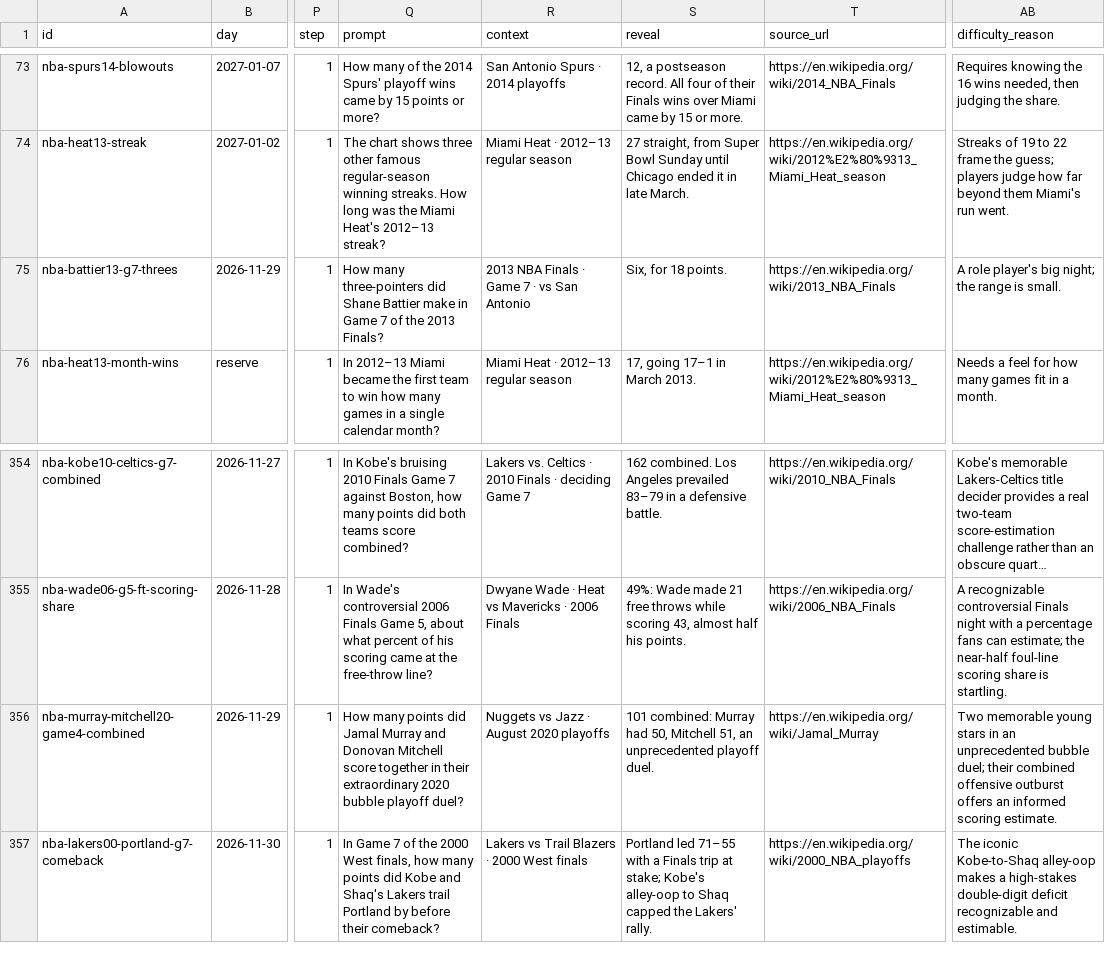
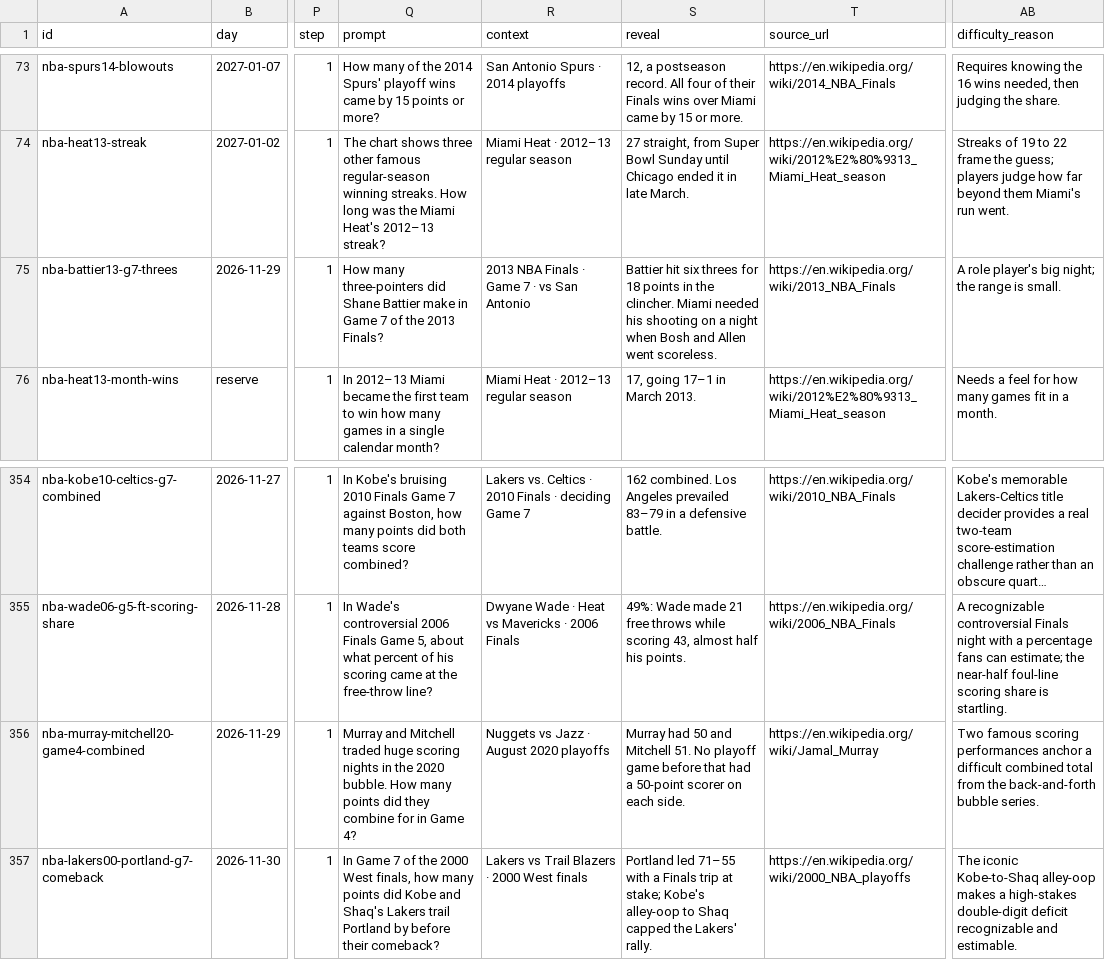
Before and after one commit to Atiyk/Stat-Window, a CSV file: docs/nba/questions.csv, drawn as a sheet; only a part is shown, gaps mark what is left out; long unchanged cells end in …; the diff covers the shown part only; the diff names each change by its address in the sheet, - before the commit and + after, or states it on an @@ line.

Commit message:
Stat Window V5.3: November 28 launch, cutover resilience and measurement
Schedule the Eastern midnight cutover with the dated release gate, calibrate the two opening slates, cover partial-week scoring, verify in-progress tab rollover, and reduce routine analytics volume.

```diff
--- a/docs/nba/questions.csv
+++ b/docs/nba/questions.csv
-S75 (reveal): Six, for 18 points.
+S75 (reveal): Battier hit six threes for 18 points in the clincher. Miami needed his shooting on a night when Bosh and Allen went scoreless.
-Q356 (prompt): How many points did Jamal Murray and Donovan Mitchell score together in their extraordinary 2020 bubble playoff duel?
+Q356 (prompt): Murray and Mitchell traded huge scoring nights in the 2020 bubble. How many points did they combine for in Game 4?
-S356 (reveal): 101 combined: Murray had 50, Mitchell 51, an unprecedented playoff duel.
+S356 (reveal): Murray had 50 and Mitchell 51. No playoff game before that had a 50-point scorer on each side.
-AB356 (difficulty_reason): Two memorable young stars in an unprecedented bubble duel; their combined offensive outburst offers an informed scoring estimate.
+AB356 (difficulty_reason): Two famous scoring performances anchor a difficult combined total from the back-and-forth bubble series.
```
Also changed, not shown: 1 added row and 12 edited cells elsewhere in this file, 45 other files.
